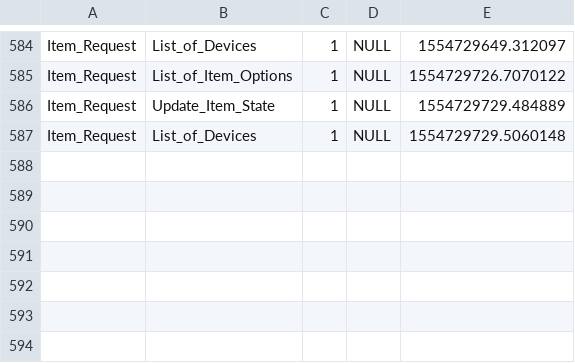
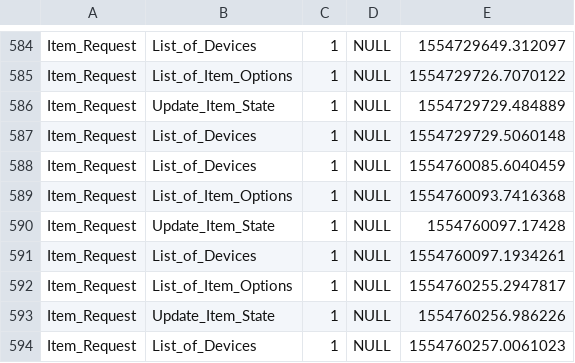
Before and after one commit to ThomasColl/GARDAPy, a CSV file: RequestData.csv, drawn as a sheet; only a part is shown, gaps mark what is left out.

```diff
--- a/RequestData.csv
+++ b/RequestData.csv
@@ -587 +587,8 @@ Item_Request,Update_Item_State,1,NULL,1554729729.484889
 Item_Request,List_of_Devices,1,NULL,1554729729.5060148
+Item_Request,List_of_Devices,1,NULL,1554760085.6040459
+Item_Request,List_of_Item_Options,1,NULL,1554760093.7416368
+Item_Request,Update_Item_State,1,NULL,1554760097.17428
+Item_Request,List_of_Devices,1,NULL,1554760097.1934261
+Item_Request,List_of_Item_Options,1,NULL,1554760255.2947817
+Item_Request,Update_Item_State,1,NULL,1554760256.986226
+Item_Request,List_of_Devices,1,NULL,1554760257.0061023
```
Also changed, not shown: policies.csv, 1 other file.
